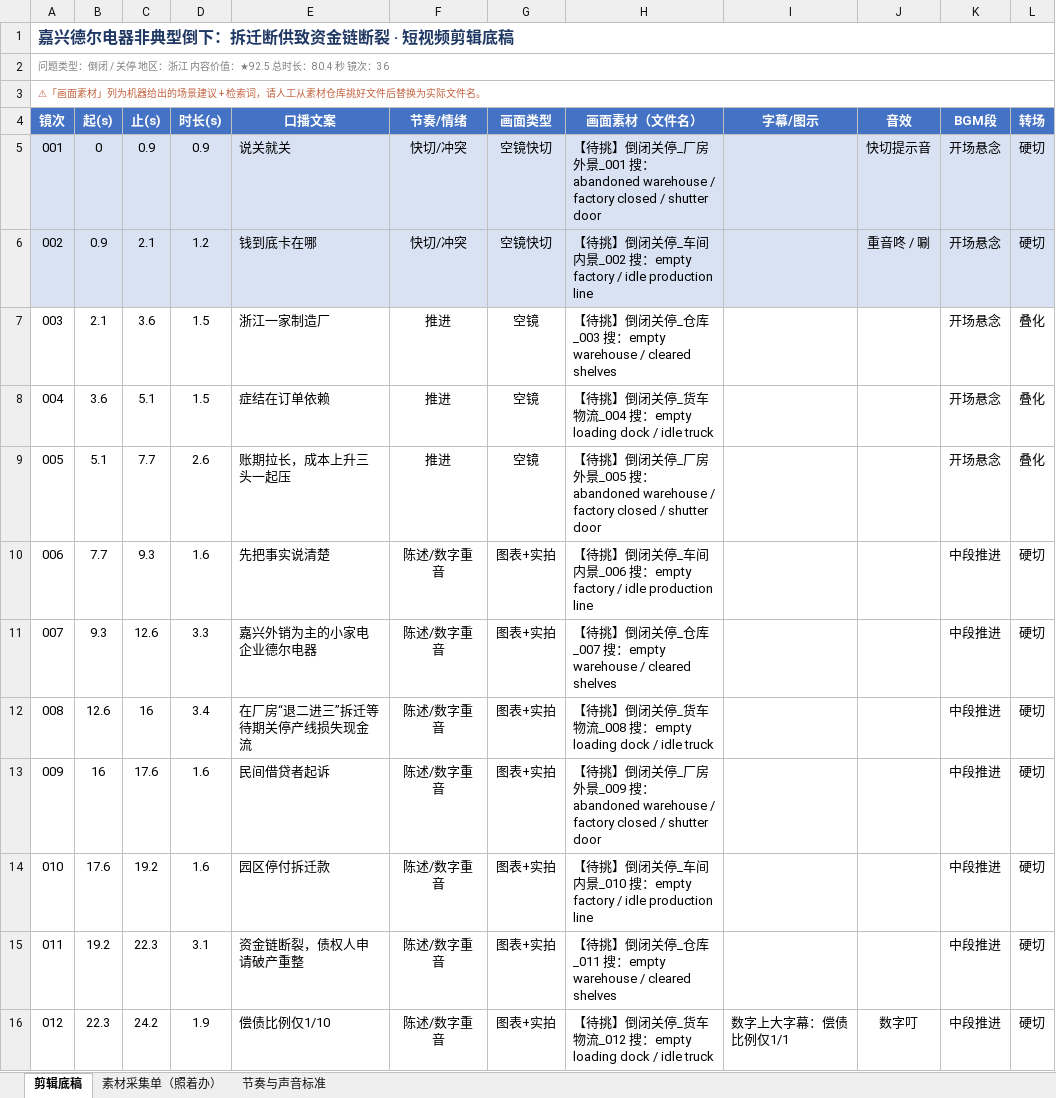
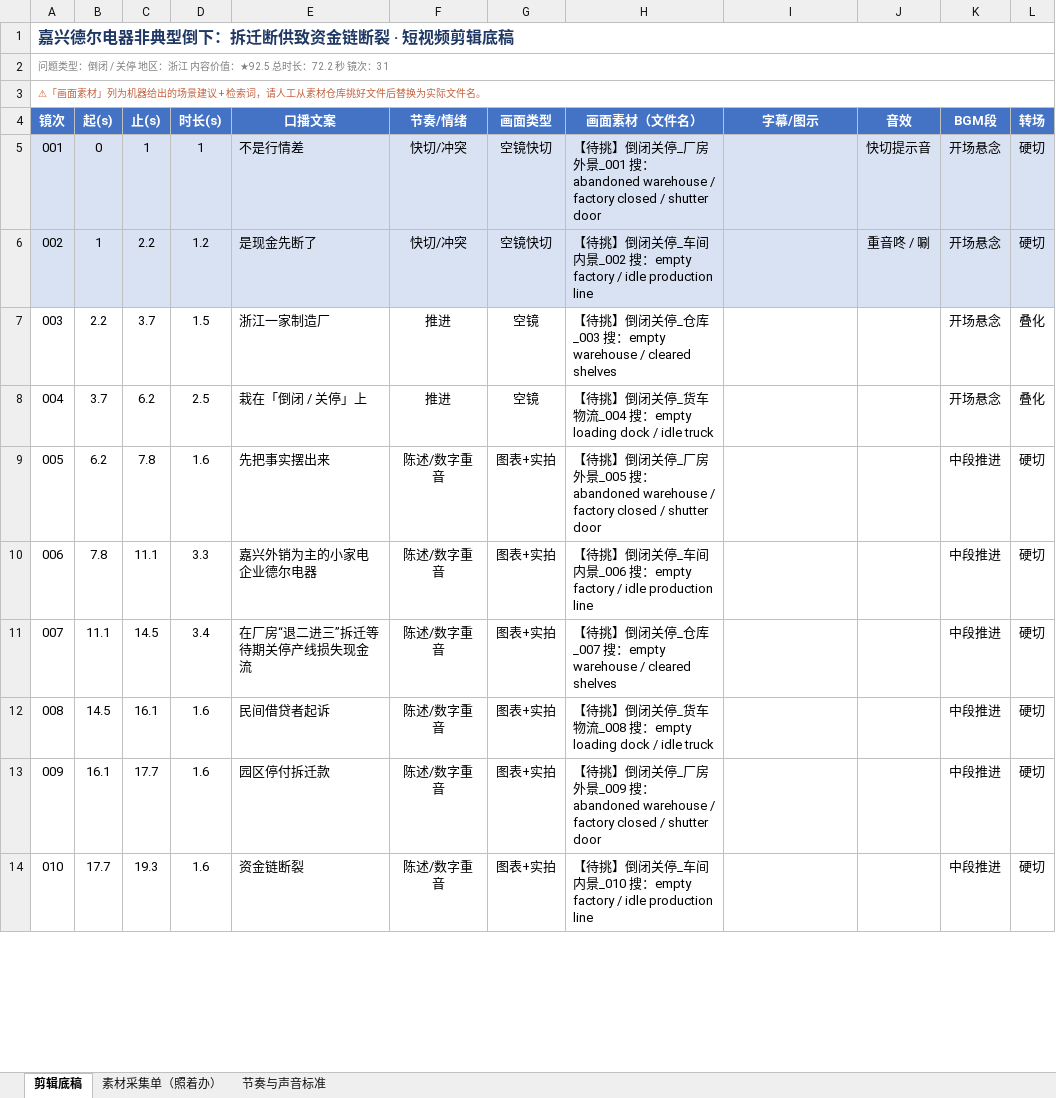
Before and after one commit to tedvong894/yrd-mfg-intel, an Excel workbook: workshop/d13b8dc455.xlsx, sheet 剪辑底稿, drawn as a sheet; only a part is shown; values as stored, in another font and other column widths than the file's, no borders; removed rows and columns are numbered as before the commit, all else as after; the diff covers the shown part only; the diff names each change by its address in the sheet, - before the commit and + after, or states it on an @@ line.

Commit message:
短视频工坊：d13b8dc455.xlsx（重写文案去模板化+财务深度）

```diff
--- a/workshop/d13b8dc455.xlsx (sheet 剪辑底稿)
+++ b/workshop/d13b8dc455.xlsx (sheet 剪辑底稿)
@@ column A (镜次) renumbered between rows 2 and 35 @@
-C5 (止(s)): 0.9
+C5 (止(s)): 1
-D5 (时长(s)): 0.9
+D5 (时长(s)): 1
-E5 (口播文案): 说关就关
+E5 (口播文案): 不是行情差
-B6 (起(s)): 0.9
+B6 (起(s)): 1
-C6 (止(s)): 2.1
+C6 (止(s)): 2.2
-E6 (口播文案): 钱到底卡在哪
+E6 (口播文案): 是现金先断了
-B7 (起(s)): 2.1
+B7 (起(s)): 2.2
-C7 (止(s)): 3.6
+C7 (止(s)): 3.7
-B8 (起(s)): 3.6
+B8 (起(s)): 3.7
-C8 (止(s)): 5.1
+C8 (止(s)): 6.2
-D8 (时长(s)): 1.5
+D8 (时长(s)): 2.5
-E8 (口播文案): 症结在订单依赖
+E8 (口播文案): 栽在「倒闭 / 关停」上
-row 9: 005 | 5.1 | 7.7 | 2.6 | 账期拉长，成本上升三头一起压 | 推进 | 空镜 | 【待挑】倒闭关停_厂房外景_005 搜：abandoned warehouse / factory closed / shutter door |  |  | 开场悬念 | 叠化
-B9 (起(s)): 7.7
+B9 (起(s)): 6.2
-C9 (止(s)): 9.3
+C9 (止(s)): 7.8
-E9 (口播文案): 先把事实说清楚
+E9 (口播文案): 先把事实摆出来
-H9 (画面素材（文件名）): …停_车间内景_006 搜：empty factory / idle production line
+H9 (画面素材（文件名）): …停_厂房外景_005 搜：abandoned warehouse / factory closed / shutter door
-B10 (起(s)): 9.3
+B10 (起(s)): 7.8
-C10 (止(s)): 12.6
+C10 (止(s)): 11.1
-H10 (画面素材（文件名）): …停_仓库_007 搜：empty warehouse / cleared shelves
+H10 (画面素材（文件名）): …停_车间内景_006 搜：empty factory / idle production line
-B11 (起(s)): 12.6
+B11 (起(s)): 11.1
-C11 (止(s)): 16
+C11 (止(s)): 14.5
-H11 (画面素材（文件名）): …闭关停_货车物流_008 搜：empty loading dock / idle truck
+H11 (画面素材（文件名）): …闭关停_仓库_007 搜：empty warehouse / cleared shelves
-B12 (起(s)): 16
+B12 (起(s)): 14.5
-C12 (止(s)): 17.6
+C12 (止(s)): 16.1
-H12 (画面素材（文件名）): …停_厂房外景_009 搜：abandoned warehouse / factory closed / shutter door
+H12 (画面素材（文件名）): …停_货车物流_008 搜：empty loading dock / idle truck
-B13 (起(s)): 17.6
+B13 (起(s)): 16.1
-C13 (止(s)): 19.2
+C13 (止(s)): 17.7
-H13 (画面素材（文件名）): …停_车间内景_010 搜：empty factory / idle production line
+H13 (画面素材（文件名）): …停_厂房外景_009 搜：abandoned warehouse / factory closed / shutter door
-row 15: 011 | 19.2 | 22.3 | 3.1 | 资金链断裂，债权人申请破产重整 | 陈述/数字重音 | 图表+实拍 | 【待挑】倒闭关停_仓库_011 搜：empty warehouse / cleared shelves |  |  | 中段推进 | 硬切
-row 16: 012 | 22.3 | 24.2 | 1.9 | 偿债比例仅1/10 | 陈述/数字重音 | 图表+实拍 | 【待挑】倒闭关停_货车物流_012 搜：empty loading dock / idle truck | 数字上大字幕：偿债比例仅1/1 | 数字叮 | 中段推进 | 硬切
+row 14: 010 | 17.7 | 19.3 | 1.6 | 资金链断裂 | 陈述/数字重音 | 图表+实拍 | 【待挑】倒闭关停_车间内景_010 搜：empty factory / idle production line |  |  | 中段推进 | 硬切
```
Also changed, not shown: 9 added rows, 12 removed rows and 47 edited cells elsewhere in this sheet, sheet 素材采集单（照着办）.
